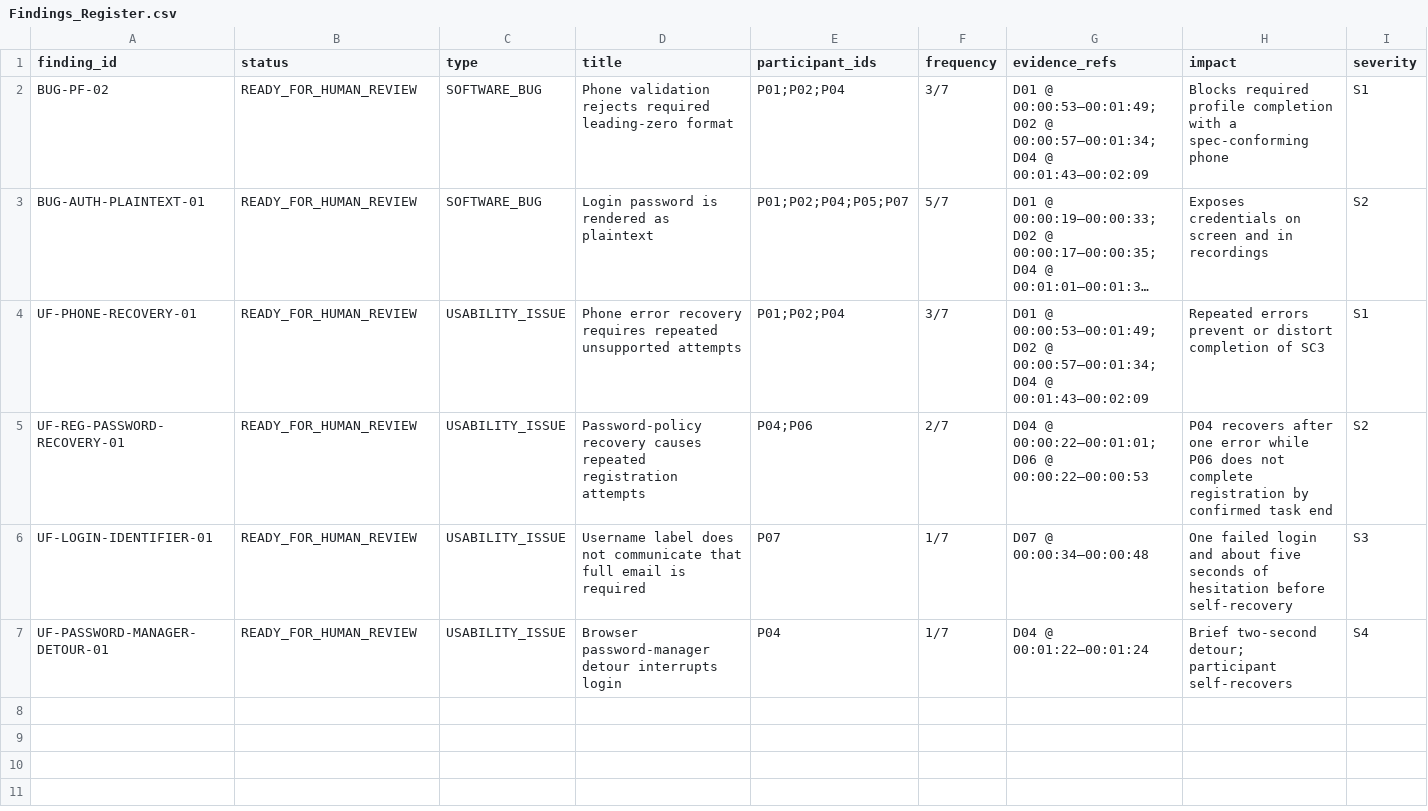
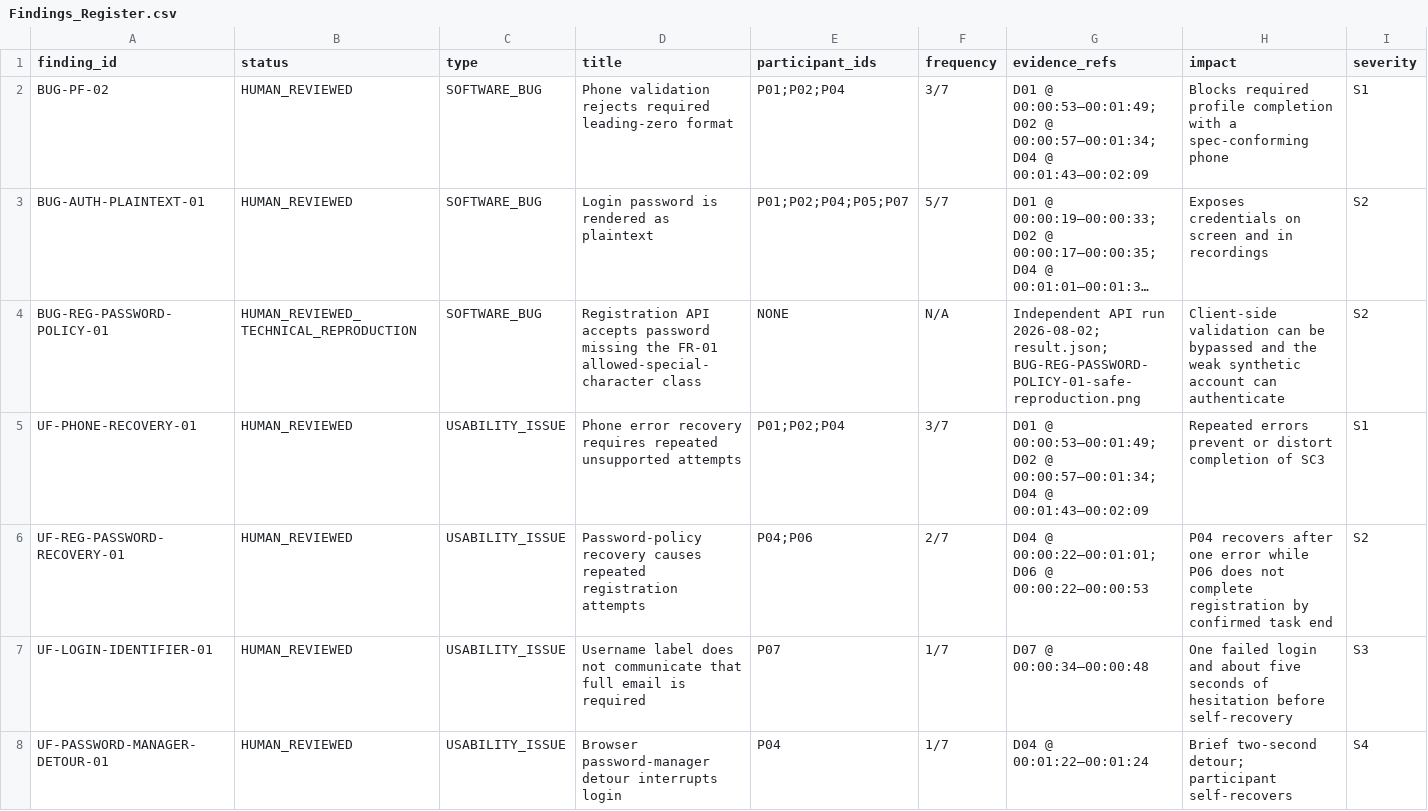
Before and after one commit to trngnneee/eshop-sut, a CSV file: task2-usability/Analysis/Findings_Register.csv, drawn as a sheet; only a part is shown; long unchanged cells end in …; addresses are those after the commit; rows hold the shown columns only; the diff names each change by its address in the sheet, - before the commit and + after, or states it on an @@ line.

```diff
--- a/task2-usability/Analysis/Findings_Register.csv
+++ b/task2-usability/Analysis/Findings_Register.csv
-B2:B3 (status): READY_FOR_HUMAN_REVIEW
+B2:B3 (status): HUMAN_REVIEWED
+row 4: BUG-REG-PASSWORD-POLICY-01 | HUMAN_REVIEWED_TECHNICAL_REPRODUCTION | SOFTWARE_BUG | Registration API accepts password missing the FR-01 allowed-special-character class | NONE | N/A | Independent API run 2026-08-02; result.json; BUG-REG-PASSWORD-POLICY-01-safe-reproduction.png | Client-side validation can be bypassed and the weak synthetic account can authenticate | S2
-B5:B8 (status): READY_FOR_HUMAN_REVIEW
+B5:B8 (status): HUMAN_REVIEWED
```
Also changed, not shown: task2-usability/Analysis/Observation_Metrics.csv, task2-usability/Analysis/SUS_Raw_Responses.csv, 51 other files.
